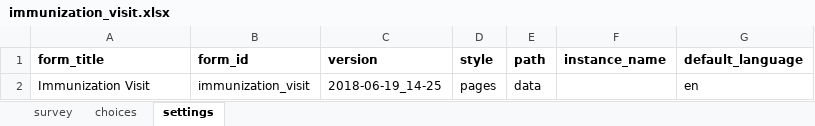
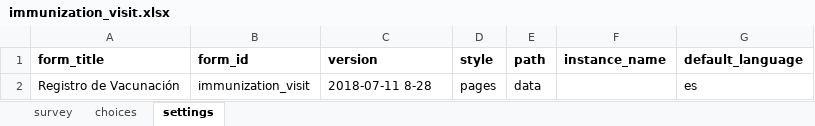
Before and after one commit to javandres/medic-conf-cz6, an Excel workbook: forms/app/immunization_visit.xlsx, sheet settings, drawn as a sheet; values as stored, in another font and other column widths than the file's, no borders; charts and pictures not drawn; the diff names each change by its address in the sheet, - before the commit and + after, or states it on an @@ line.

```diff
--- a/forms/app/immunization_visit.xlsx (sheet settings)
+++ b/forms/app/immunization_visit.xlsx (sheet settings)
-A2 (form_title): Immunization Visit
+A2 (form_title): Registro de Vacunación
-C2 (version): 2018-06-19_14-25
+C2 (version): 2018-07-11 8-28
-G2 (default_language): en
+G2 (default_language): es
```
Also changed, not shown: sheet survey, sheet choices, charts or pictures, forms/app/child_health_registration.xlsx, forms/app/delivery.xlsx, 3 other files.
